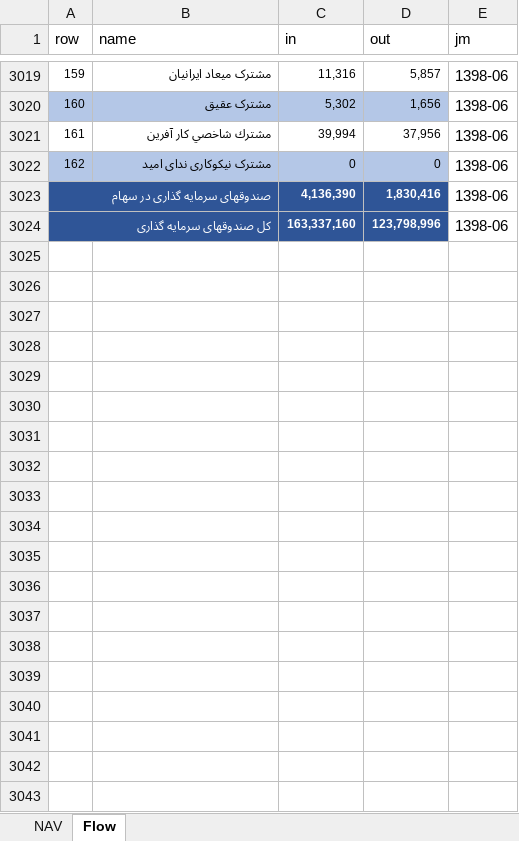
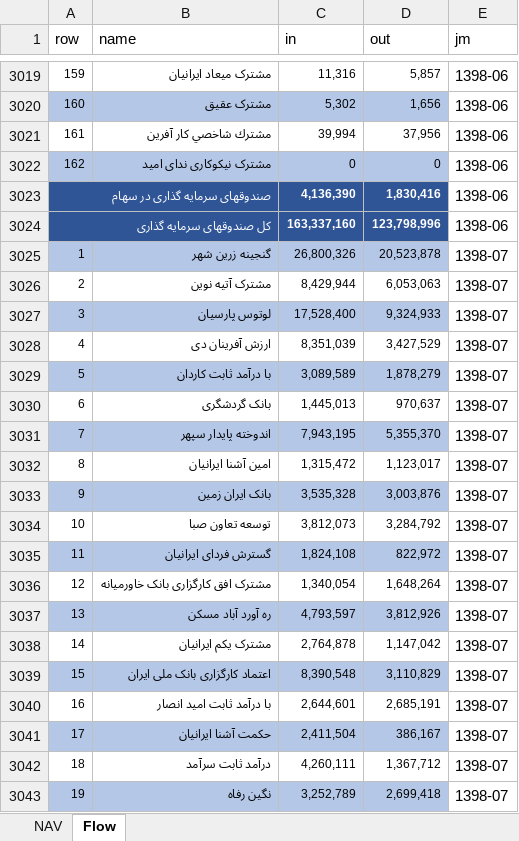
Before and after one commit to imahdimir/md-mutual-funds, an Excel workbook: data.xlsx, sheet Flow, drawn as a sheet; only a part is shown, gaps mark what is left out; values as stored, in another font and other column widths than the file's, no borders; the diff covers the shown part only; the diff names each change by its address in the sheet, - before the commit and + after, or states it on an @@ line.

Commit message:
1398-07

```diff
--- a/data.xlsx (sheet Flow)
+++ b/data.xlsx (sheet Flow)
+row 3025: 1 | گنجینه زرین شهر | 26,800,326 | 20,523,878 | 1398-07
+row 3026: 2 | مشترک آتیه نوین | 8,429,944 | 6,053,063 | 1398-07
+row 3027: 3 | لوتوس پارسیان | 17,528,400 | 9,324,933 | 1398-07
+row 3028: 4 | ارزش آفرینان دی | 8,351,039 | 3,427,529 | 1398-07
+row 3029: 5 | با درآمد ثابت کاردان | 3,089,589 | 1,878,279 | 1398-07
+row 3030: 6 | بانک گردشگری | 1,445,013 | 970,637 | 1398-07
+row 3031: 7 | اندوخته پایدار سپهر | 7,943,195 | 5,355,370 | 1398-07
+row 3032: 8 | امین آشنا ایرانیان | 1,315,472 | 1,123,017 | 1398-07
+row 3033: 9 | بانک ایران زمین | 3,535,328 | 3,003,876 | 1398-07
+row 3034: 10 | توسعه تعاون صبا | 3,812,073 | 3,284,792 | 1398-07
+row 3035: 11 | گسترش فردای ایرانیان | 1,824,108 | 822,972 | 1398-07
+row 3036: 12 | مشترک افق کارگزاری بانک خاورمیانه | 1,340,054 | 1,648,264 | 1398-07
+row 3037: 13 | ره آورد آباد مسکن | 4,793,597 | 3,812,926 | 1398-07
+row 3038: 14 | مشترک یکم ایرانیان | 2,764,878 | 1,147,042 | 1398-07
+row 3039: 15 | اعتماد کارگزاری بانک ملی ایران | 8,390,548 | 3,110,829 | 1398-07
+row 3040: 16 | با درآمد ثابت امید انصار | 2,644,601 | 2,685,191 | 1398-07
+row 3041: 17 | حکمت آشنا ایرانیان | 2,411,504 | 386,167 | 1398-07
+row 3042: 18 | درآمد ثابت سرآمد | 4,260,111 | 1,367,712 | 1398-07
+row 3043: 19 | نگین رفاه | 3,252,789 | 2,699,418 | 1398-07
```
Also changed, not shown: 149 added rows elsewhere in this sheet, sheet NAV.
